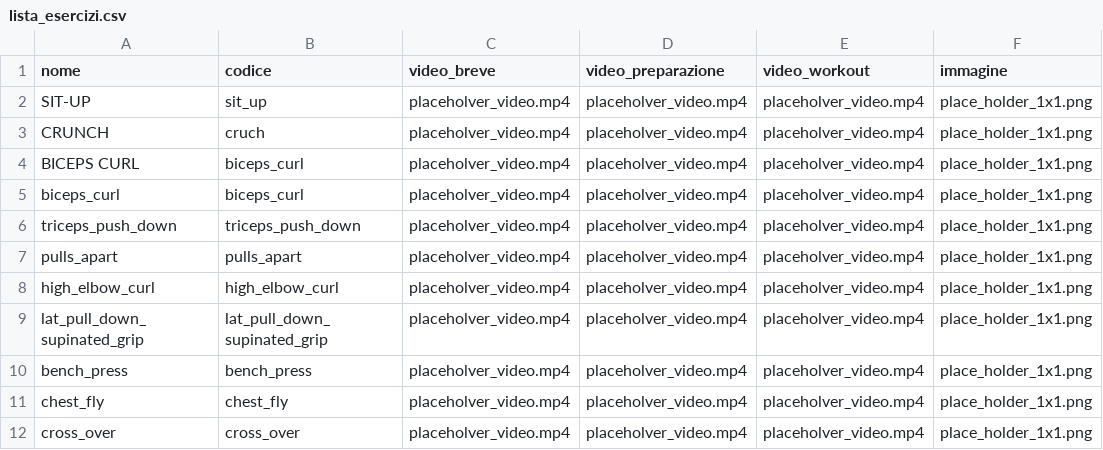
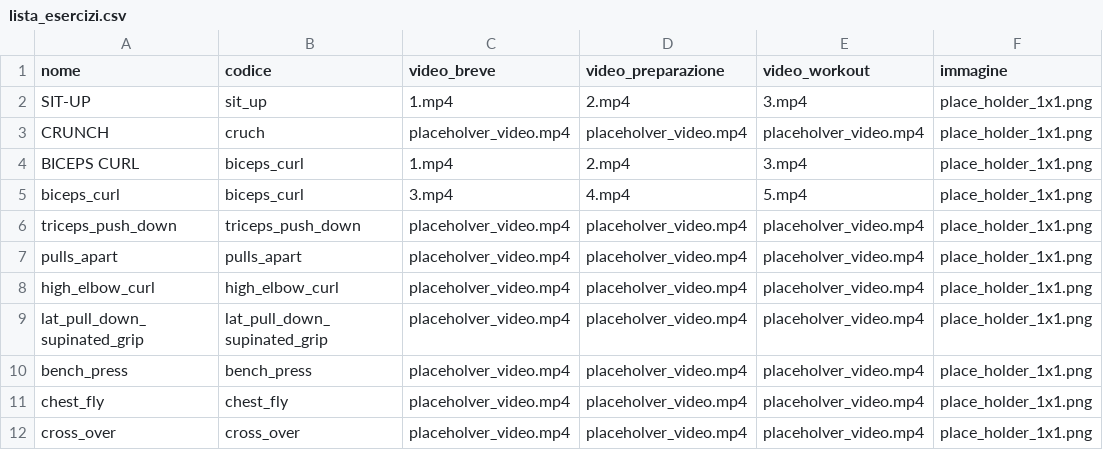
Before and after one commit to industrial-control-group-unibs/abh_gui_v3, a CSV file: lista_esercizi.csv, drawn as a sheet; only a part is shown.

```diff
--- a/lista_esercizi.csv
+++ b/lista_esercizi.csv
@@ -1,6 +1,6 @@
 nome,codice,video_breve,video_preparazione,video_workout,immagine
-SIT-UP,sit_up,placeholver_video.mp4,placeholver_video.mp4,placeholver_video.mp4,place_holder_1x1.png
+SIT-UP,sit_up,1.mp4,2.mp4,3.mp4,place_holder_1x1.png
 CRUNCH,cruch,placeholver_video.mp4,placeholver_video.mp4,placeholver_video.mp4,place_holder_1x1.png
-BICEPS CURL,biceps_curl,placeholver_video.mp4,placeholver_video.mp4,placeholver_video.mp4,place_holder_1x1.png
-biceps_curl,biceps_curl,placeholver_video.mp4,placeholver_video.mp4,placeholver_video.mp4,place_holder_1x1.png
+BICEPS CURL,biceps_curl,1.mp4,2.mp4,3.mp4,place_holder_1x1.png
+biceps_curl,biceps_curl,3.mp4,4.mp4,5.mp4,place_holder_1x1.png
 triceps_push_down,triceps_push_down,placeholver_video.mp4,placeholver_video.mp4,placeholver_video.mp4,place_holder_1x1.png
```
Also changed, not shown: 1 other file.
